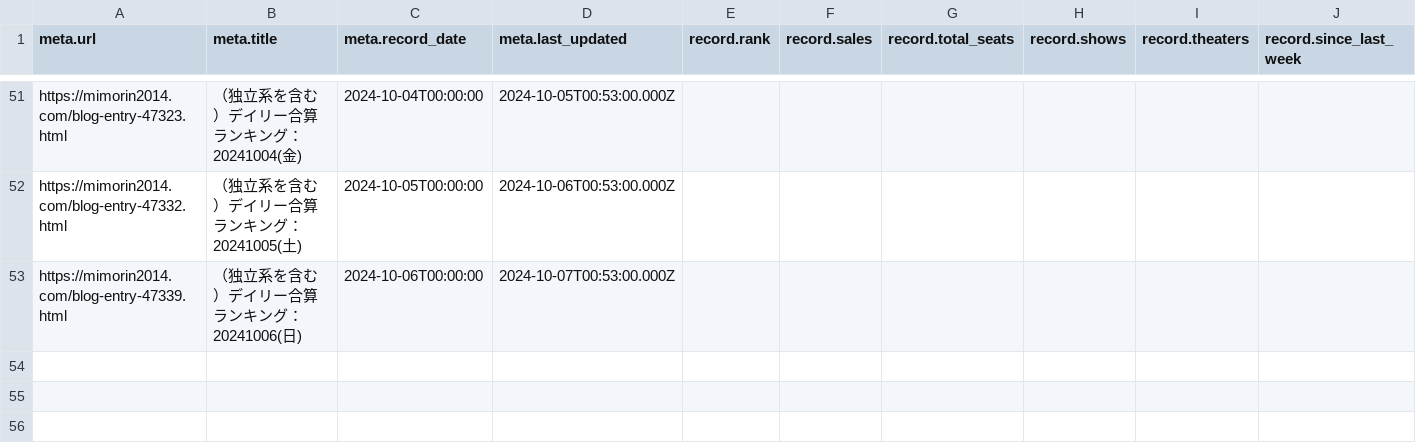
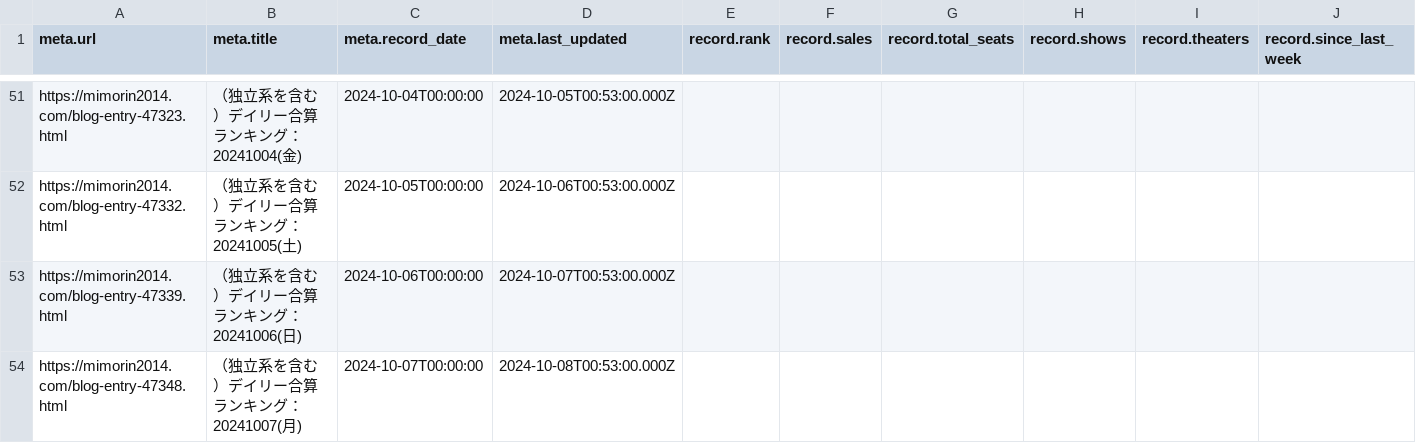
Before and after one commit to sakuramochi0/kinpri-and-pretty-series-box-office-watcher, a CSV file: data/converted/kinpri-dramatic-prism-1.csv, drawn as a sheet; only a part is shown, gaps mark what is left out; rows hold the shown columns only; the diff names each change by its address in the sheet, - before the commit and + after, or states it on an @@ line.

```diff
--- a/data/converted/kinpri-dramatic-prism-1.csv
+++ b/data/converted/kinpri-dramatic-prism-1.csv
+row 54: https://mimorin2014.com/blog-entry-47348.html | （独立系を含む）デイリー合算ランキング：20241007(月) | 2024-10-07T00:00:00 | 2024-10-08T00:53:00.000Z
```
Also changed, not shown: 3 other files.
